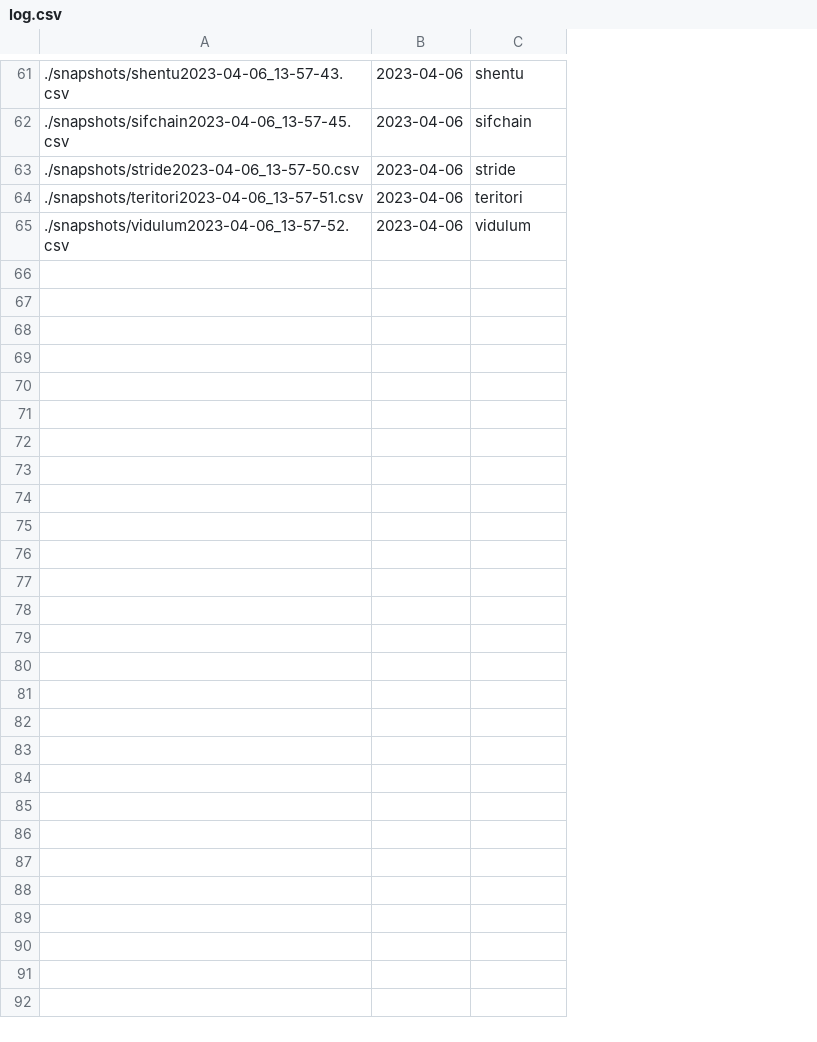
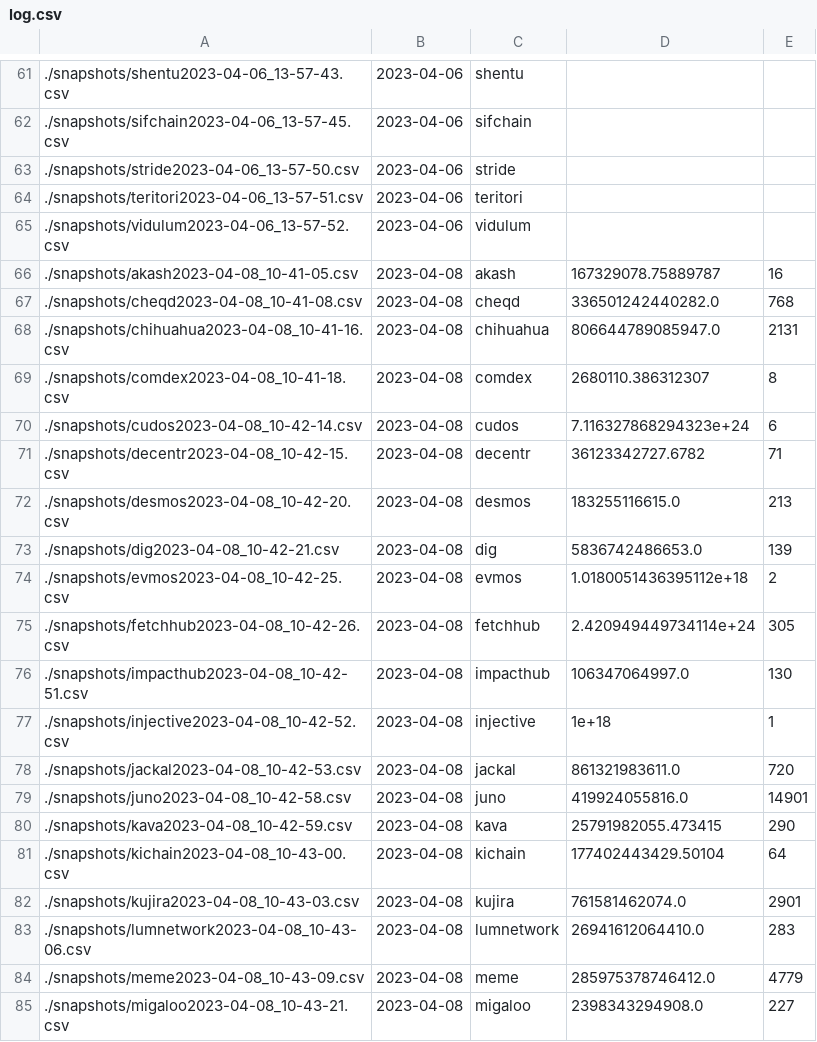
Before and after one commit to cmancrypto/KleoDelegationAnalysis, a CSV file: log.csv, drawn as a sheet; only a part is shown, gaps mark what is left out; the diff covers the shown part only; the diff names each change by its address in the sheet, - before the commit and + after, or states it on an @@ line.

Commit message:
added sum of tokens and delegator count to snapshot log

```diff
--- a/log.csv
+++ b/log.csv
+column D, empty
+column E, empty
+row 66: ./snapshots/akash2023-04-08_10-41-05.csv | 2023-04-08 | akash | 167329078.75889787 | 16
+row 67: ./snapshots/cheqd2023-04-08_10-41-08.csv | 2023-04-08 | cheqd | 336501242440282.0 | 768
+row 68: ./snapshots/chihuahua2023-04-08_10-41-16.csv | 2023-04-08 | chihuahua | 806644789085947.0 | 2131
+row 69: ./snapshots/comdex2023-04-08_10-41-18.csv | 2023-04-08 | comdex | 2680110.386312307 | 8
+row 70: ./snapshots/cudos2023-04-08_10-42-14.csv | 2023-04-08 | cudos | 7.116327868294323e+24 | 6
+row 71: ./snapshots/decentr2023-04-08_10-42-15.csv | 2023-04-08 | decentr | 36123342727.6782 | 71
+row 72: ./snapshots/desmos2023-04-08_10-42-20.csv | 2023-04-08 | desmos | 183255116615.0 | 213
+row 73: ./snapshots/dig2023-04-08_10-42-21.csv | 2023-04-08 | dig | 5836742486653.0 | 139
+row 74: ./snapshots/evmos2023-04-08_10-42-25.csv | 2023-04-08 | evmos | 1.0180051436395112e+18 | 2
+row 75: ./snapshots/fetchhub2023-04-08_10-42-26.csv | 2023-04-08 | fetchhub | 2.420949449734114e+24 | 305
+row 76: ./snapshots/impacthub2023-04-08_10-42-51.csv | 2023-04-08 | impacthub | 106347064997.0 | 130
+row 77: ./snapshots/injective2023-04-08_10-42-52.csv | 2023-04-08 | injective | 1e+18 | 1
+row 78: ./snapshots/jackal2023-04-08_10-42-53.csv | 2023-04-08 | jackal | 861321983611.0 | 720
+row 79: ./snapshots/juno2023-04-08_10-42-58.csv | 2023-04-08 | juno | 419924055816.0 | 14901
+row 80: ./snapshots/kava2023-04-08_10-42-59.csv | 2023-04-08 | kava | 25791982055.473415 | 290
+row 81: ./snapshots/kichain2023-04-08_10-43-00.csv | 2023-04-08 | kichain | 177402443429.50104 | 64
+row 82: ./snapshots/kujira2023-04-08_10-43-03.csv | 2023-04-08 | kujira | 761581462074.0 | 2901
+row 83: ./snapshots/lumnetwork2023-04-08_10-43-06.csv | 2023-04-08 | lumnetwork | 26941612064410.0 | 283
+row 84: ./snapshots/meme2023-04-08_10-43-09.csv | 2023-04-08 | meme | 285975378746412.0 | 4779
+row 85: ./snapshots/migaloo2023-04-08_10-43-21.csv | 2023-04-08 | migaloo | 2398343294908.0 | 227
```
Also changed, not shown: 9 added rows elsewhere in this file, 1 other file.
